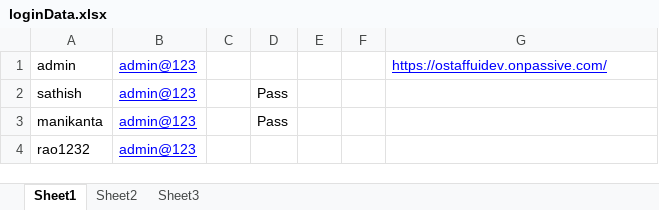
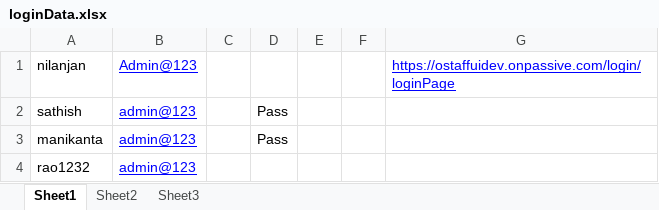
Before and after one commit to ysrao1230/HRMS, an Excel workbook: ExternalData/loginData.xlsx, sheet Sheet1, drawn as a sheet; values as stored, in another font and other column widths than the file's, no borders; removed rows and columns are numbered as before the commit, all else as after; the diff names each change by its address in the sheet, - before the commit and + after, or states it on an @@ line.

```diff
--- a/ExternalData/loginData.xlsx (sheet Sheet1)
+++ b/ExternalData/loginData.xlsx (sheet Sheet1)
-row 1: admin | admin@123 |  |  |  |  | https://ostaffuidev.onpassive.com/
+row 1: nilanjan | Admin@123 |  |  |  |  | https://ostaffuidev.onpassive.com/login/loginPage
```
Also changed, not shown: 31 other files.
